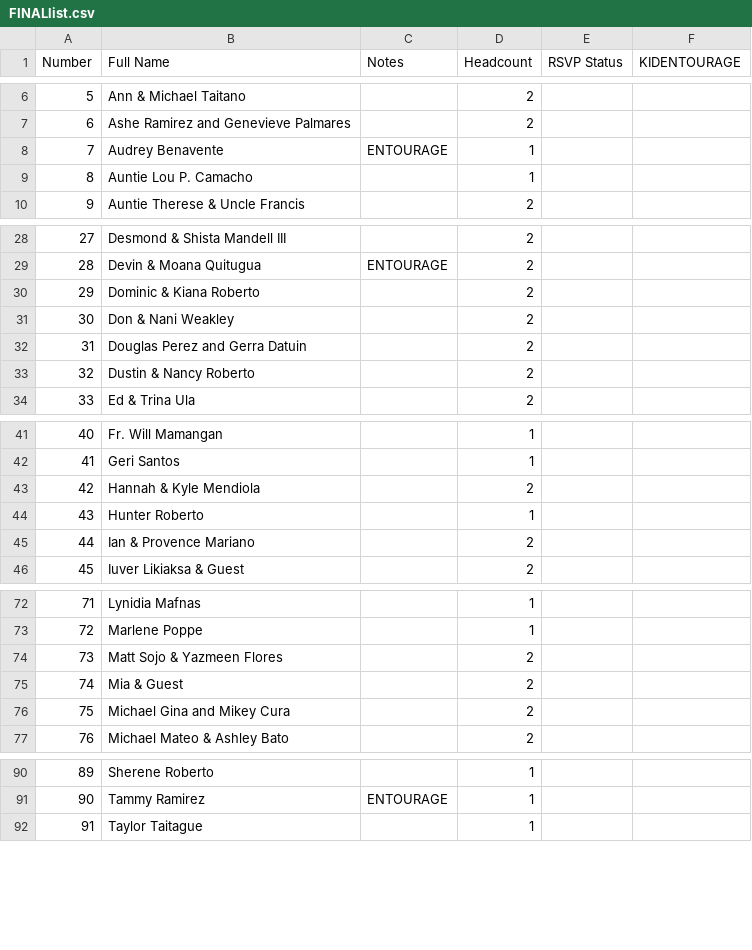
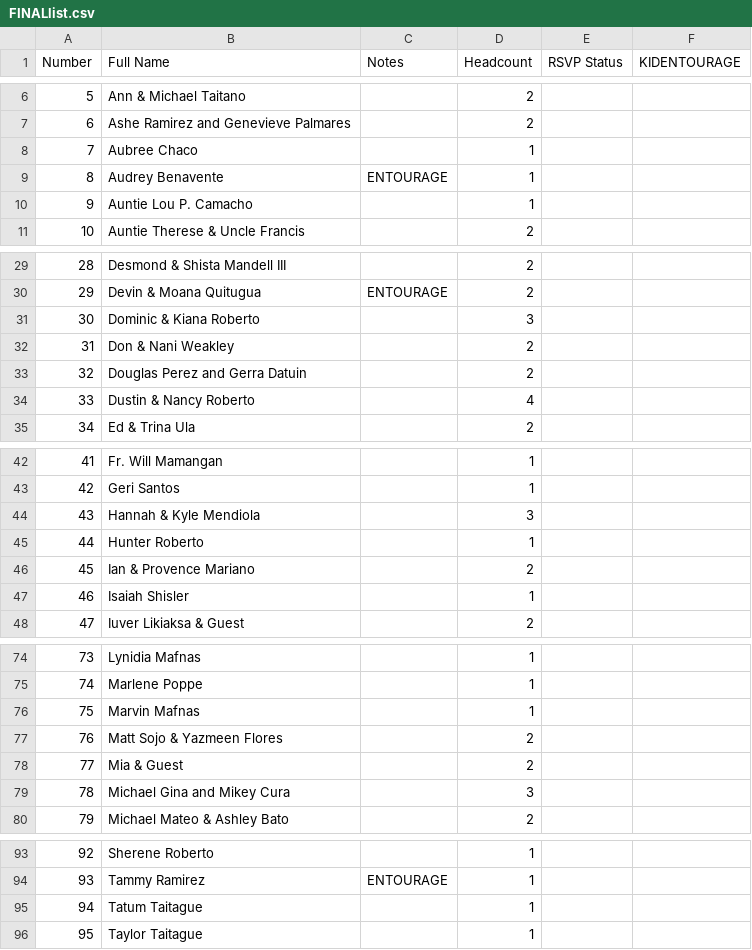
Before and after one commit to SHISLER671/WeddingWebsite, a CSV file: FINALlist.csv, drawn as a sheet; only a part is shown, gaps mark what is left out; addresses are those after the commit; the diff covers the shown part only; the diff names each change by its address in the sheet, - before the commit and + after, or states it on an @@ line.

```diff
--- a/FINALlist.csv
+++ b/FINALlist.csv
+row 8: 7 | Aubree Chaco |  | 1
@@ column A (Number) renumbered from row 9 down @@
-D31 (Headcount): 2
+D31 (Headcount): 3
-D34 (Headcount): 2
+D34 (Headcount): 4
-D44 (Headcount): 2
+D44 (Headcount): 3
+row 47: 46 | Isaiah Shisler |  | 1
+row 76: 75 | Marvin Mafnas |  | 1
-D79 (Headcount): 2
+D79 (Headcount): 3
+row 95: 94 | Tatum Taitague |  | 1
```
Also changed, not shown: 4 edited cells elsewhere in this file, BrideMomInvited_Additional.csv, FinalBride.csv, 6 other files.
